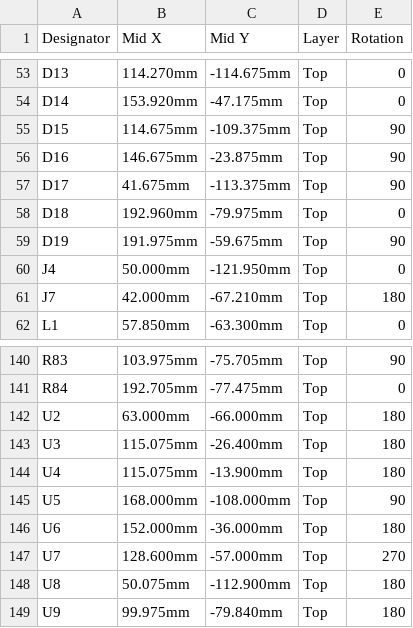
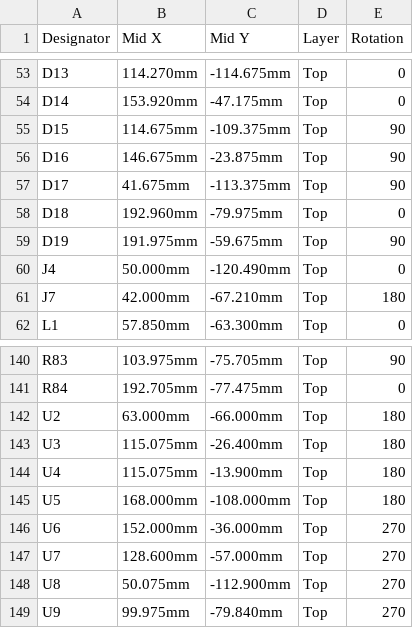
Before and after one commit to tmierzwa/WICI, a CSV file: hardware/plytka-v2/fabrication/jlc-cpl.csv, drawn as a sheet; only a part is shown, gaps mark what is left out.

```diff
--- a/hardware/plytka-v2/fabrication/jlc-cpl.csv
+++ b/hardware/plytka-v2/fabrication/jlc-cpl.csv
@@ -59,3 +59,3 @@ D18,192.960mm,-79.975mm,Top,0
 D19,191.975mm,-59.675mm,Top,90
-J4,50.000mm,-121.950mm,Top,0
+J4,50.000mm,-120.490mm,Top,0
 J7,42.000mm,-67.210mm,Top,180
@@ -144,6 +144,6 @@ U3,115.075mm,-26.400mm,Top,180
 U4,115.075mm,-13.900mm,Top,180
-U5,168.000mm,-108.000mm,Top,90
-U6,152.000mm,-36.000mm,Top,180
+U5,168.000mm,-108.000mm,Top,180
+U6,152.000mm,-36.000mm,Top,270
 U7,128.600mm,-57.000mm,Top,270
-U8,50.075mm,-112.900mm,Top,180
-U9,99.975mm,-79.840mm,Top,180
+U8,50.075mm,-112.900mm,Top,270
+U9,99.975mm,-79.840mm,Top,270
```
Also changed, not shown: 2 other files.
